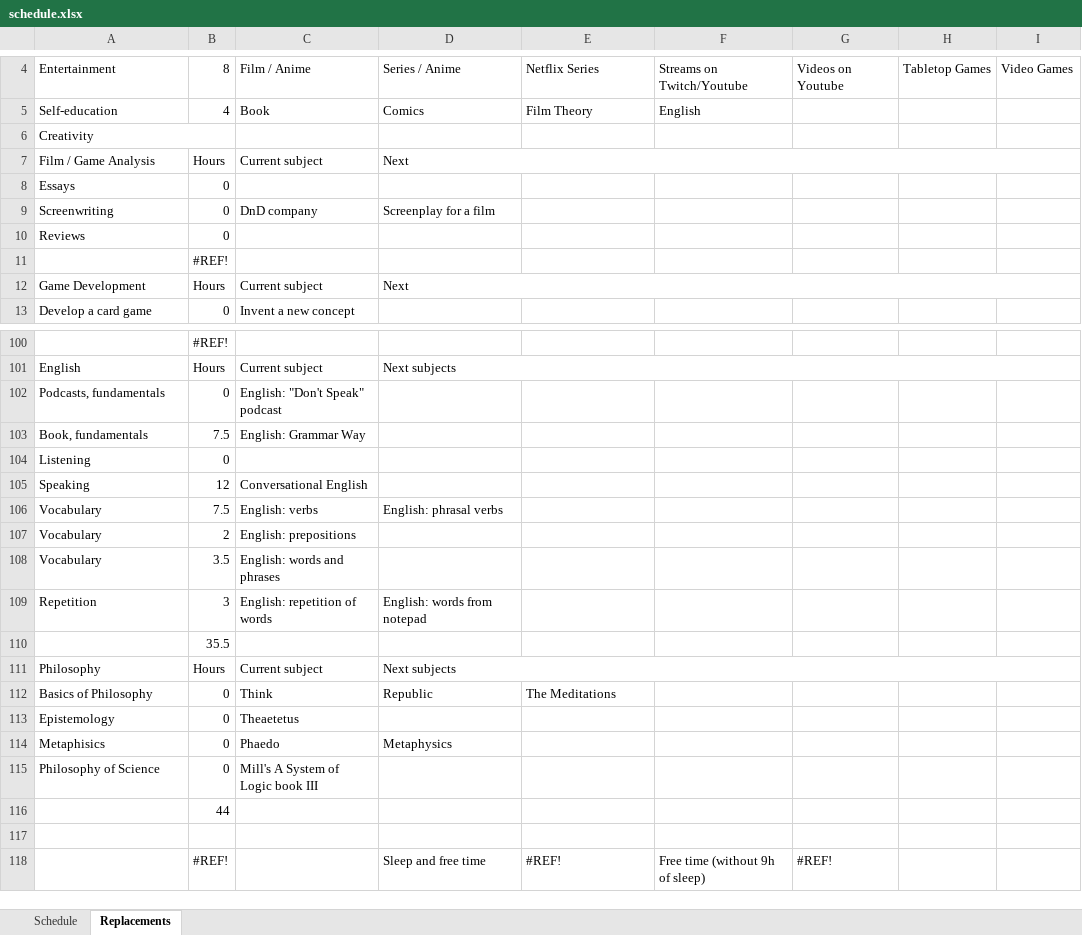
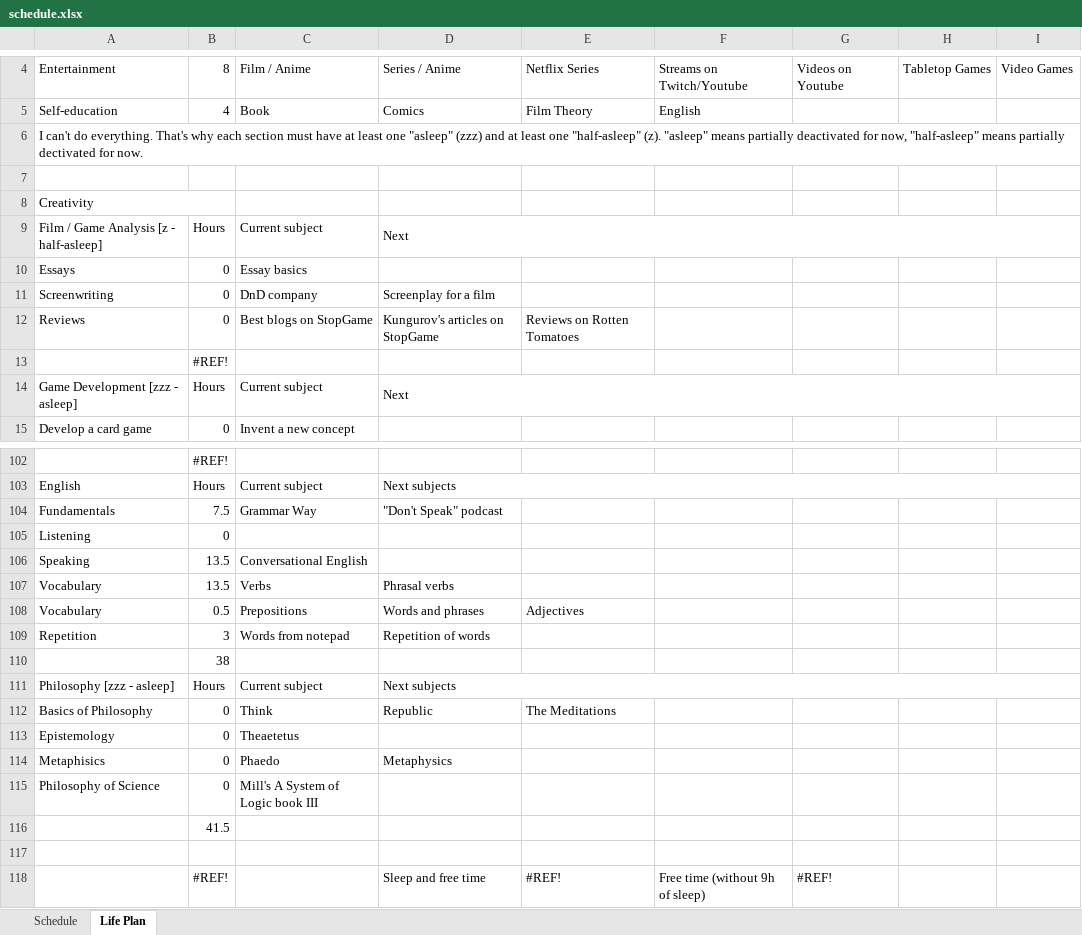
Before and after one commit to vladkinoman/just-my-notes, an Excel workbook: schedule/schedule.xlsx, sheet Life Plan, drawn as a sheet; only a part is shown, gaps mark what is left out; values as stored, in another font and other column widths than the file's, no cell formats; charts and pictures not drawn; removed rows and columns are numbered as before the commit, all else as after; rows hold the shown columns only; the diff covers the shown part only; the diff names each change by its address in the sheet, - before the commit and + after, or states it on an @@ line.

Commit message:
Add version 1.5 (add a new layout for the schedule sheet)

```diff
--- a/schedule/schedule.xlsx (sheet Life Plan)
+++ b/schedule/schedule.xlsx (sheet Life Plan)
-sheet tab: Replacements
+sheet tab: Life Plan
+row 6: I can't do everything. That's why each section must have at least one "asleep" (zzz) and at least one "half-asleep" (z). "asleep" means partially deactivated for now, "half-asleep" means partially dectivated for now.
+row 7: (empty)
-A9: Film / Game Analysis
+A9: Film / Game Analysis [z - half-asleep]
-C10: (empty)
+C10: Essay basics
-C12: (empty)
+C12: Best blogs on StopGame
-D12: (empty)
+D12: Kungurov's articles on StopGame
-E12: (empty)
+E12: Reviews on Rotten Tomatoes
-A14: Game Development
+A14: Game Development [zzz - asleep]
-row 102: Podcasts, fundamentals | 0 | English: "Don't Speak" podcast
-row 103: Book, fundamentals | 7.5 | English: Grammar Way
+row 104: Fundamentals | 7.5 | Grammar Way | "Don't Speak" podcast
-B106: 12
+B106: 13.5
-B107: 7.5
+B107: 13.5
-C107: English: verbs
+C107: Verbs
-D107: English: phrasal verbs
+D107: Phrasal verbs
-row 107: Vocabulary | 2 | English: prepositions
-row 108: Vocabulary | 3.5 | English: words and phrases
+row 108: Vocabulary | 0.5 | Prepositions | Words and phrases | Adjectives
-C109: English: repetition of words
+C109: Words from notepad
-D109: English: words from notepad
+D109: Repetition of words
-B110: 35.5
+B110: 38
-A111: Philosophy
+A111: Philosophy [zzz - asleep]
-B116: 44
+B116: 41.5
```
Also changed, not shown: 2 added rows, 2 removed rows, 2 moved rows and 27 edited cells elsewhere in this sheet, sheet Schedule, cell formats, formulas that keep their value.
